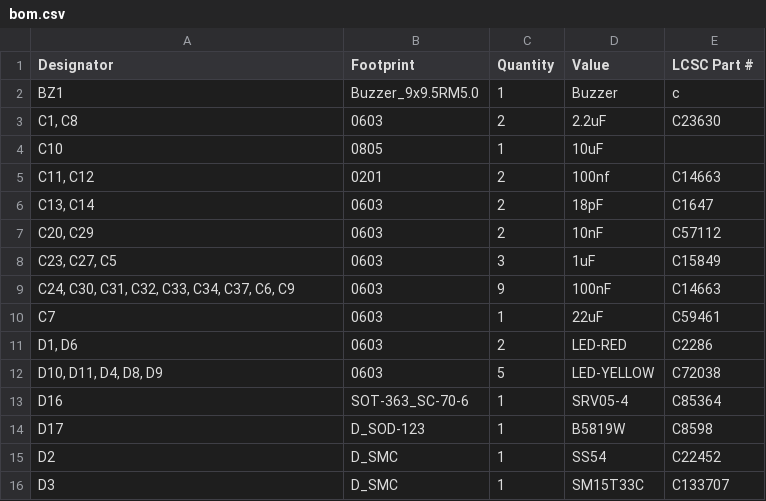
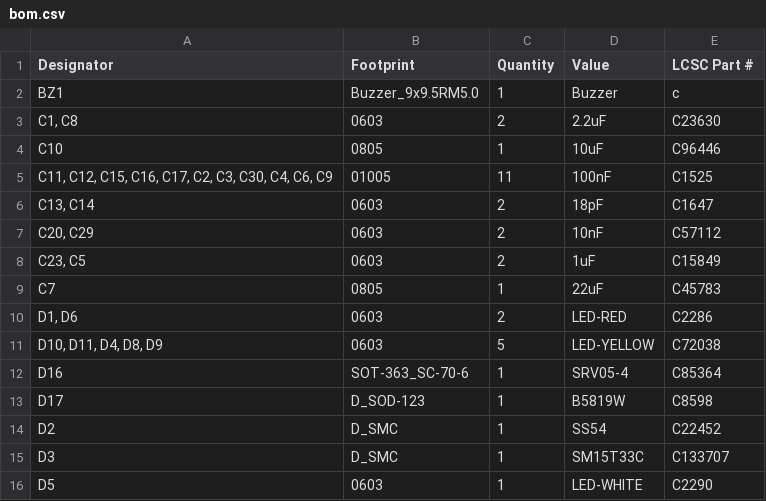
Before and after one commit to codebuk/l8-console-pcb, a CSV file: production/bom.csv, drawn as a sheet; only a part is shown; the shorter side is filled out with more unchanged rows; the diff covers the shown part only.

```diff
--- a/production/bom.csv
+++ b/production/bom.csv
@@ -3,9 +3,8 @@ BZ1,Buzzer_9x9.5RM5.0,1,Buzzer,c
 "C1, C8",0603,2,2.2uF,C23630
-C10,0805,1,10uF,
-"C11, C12",0201,2,100nf,C14663
+C10,0805,1,10uF,C96446
+"C11, C12, C15, C16, C17, C2, C3, C30, C4, C6, C9",01005,11,100nF,C1525
 "C13, C14",0603,2,18pF,C1647
 "C20, C29",0603,2,10nF,C57112
-"C23, C27, C5",0603,3,1uF,C15849
-"C24, C30, C31, C32, C33, C34, C37, C6, C9",0603,9,100nF,C14663
-C7,0603,1,22uF,C59461
+"C23, C5",0603,2,1uF,C15849
+C7,0805,1,22uF, C45783
 "D1, D6",0603,2,LED-RED,C2286
```
Also changed, not shown: 32 added rows, 2 removed rows and 9 edited cells elsewhere in this file, production/designators.csv, production/positions.csv, 29 other files.
